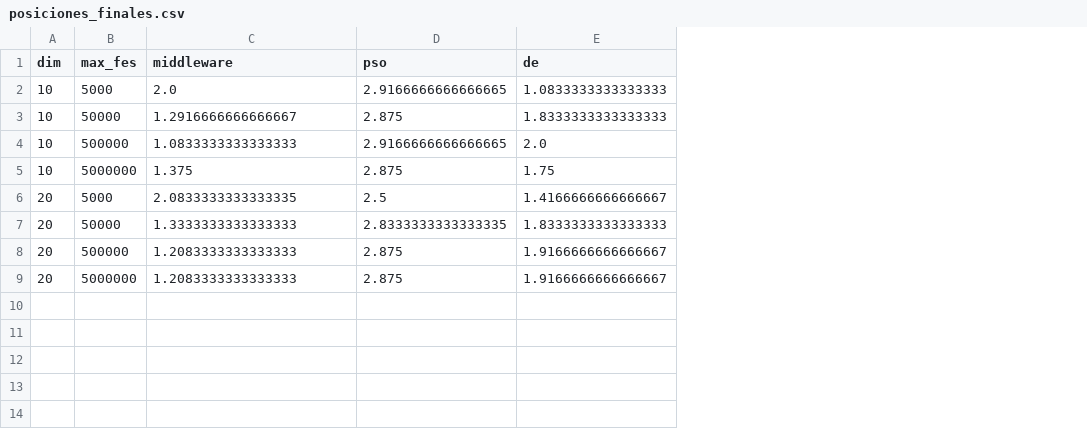
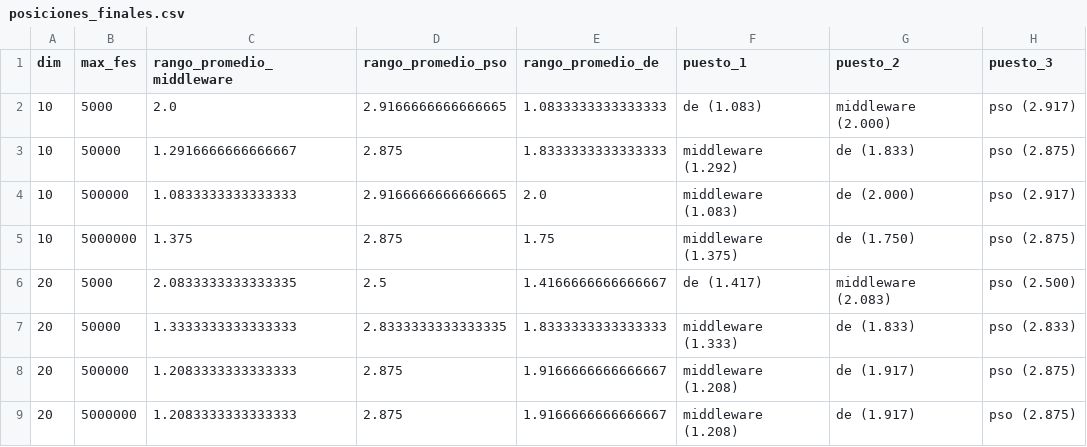
Before and after one commit to alexanderefe/test_transfer_in_bioalgorithms, a CSV file: resultados/analisis/tablas/posiciones_finales.csv, drawn as a sheet; the diff names each change by its address in the sheet, - before the commit and + after, or states it on an @@ line.

```diff
--- a/resultados/analisis/tablas/posiciones_finales.csv
+++ b/resultados/analisis/tablas/posiciones_finales.csv
+column F (puesto_1), rows 2-9: de (1.083) | middleware (1.292) | middleware (1.083) | middleware (1.375) | de (1.417) | middleware (1.333) | middleware (1.208) | middleware (1.208)
+column G (puesto_2), rows 2-9: middleware (2.000) | de (1.833) | de (2.000) | de (1.750) | middleware (2.083) | de (1.833) | de (1.917) | de (1.917)
+column H (puesto_3), rows 2-9: pso (2.917) | pso (2.875) | pso (2.917) | pso (2.875) | pso (2.500) | pso (2.833) | pso (2.875) | pso (2.875)
-C1: middleware
+C1: rango_promedio_middleware
-D1: pso
+D1: rango_promedio_pso
-E1: de
+E1: rango_promedio_de
```
Also changed, not shown: resultados/analisis/tablas/wilcoxon_bew.csv, 4 other files.
